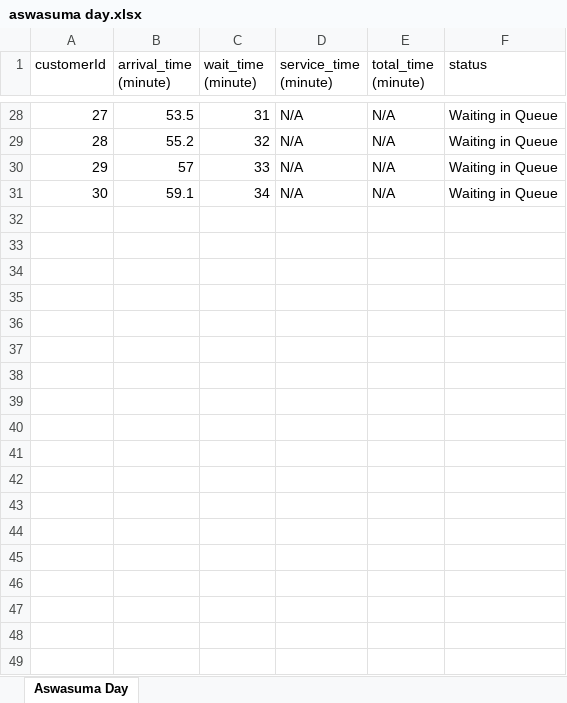
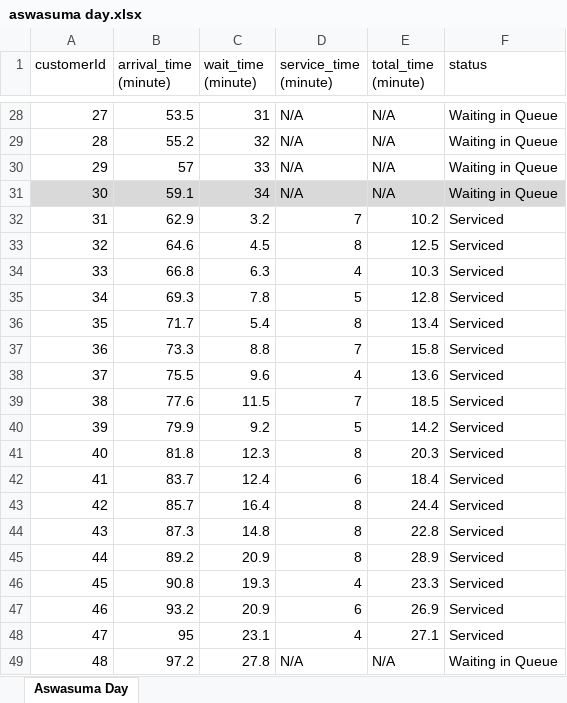
Before and after one commit to HeshithaSandeepa/Bank_Queue_System, an Excel workbook: data/aswasuma day.xlsx, sheet Aswasuma Day, drawn as a sheet; only a part is shown, gaps mark what is left out; values as stored, in another font and other column widths than the file's, no borders; the diff covers the shown part only; the diff names each change by its address in the sheet, - before the commit and + after, or states it on an @@ line.

```diff
--- a/data/aswasuma day.xlsx (sheet Aswasuma Day)
+++ b/data/aswasuma day.xlsx (sheet Aswasuma Day)
-A31:F31 fill: none
+A31:F31 fill: #D9D9D9
+row 32: 31 | 62.9 | 3.2 | 7 | 10.2 | Serviced
+row 33: 32 | 64.6 | 4.5 | 8 | 12.5 | Serviced
+row 34: 33 | 66.8 | 6.3 | 4 | 10.3 | Serviced
+row 35: 34 | 69.3 | 7.8 | 5 | 12.8 | Serviced
+row 36: 35 | 71.7 | 5.4 | 8 | 13.4 | Serviced
+row 37: 36 | 73.3 | 8.8 | 7 | 15.8 | Serviced
+row 38: 37 | 75.5 | 9.6 | 4 | 13.6 | Serviced
+row 39: 38 | 77.6 | 11.5 | 7 | 18.5 | Serviced
+row 40: 39 | 79.9 | 9.2 | 5 | 14.2 | Serviced
+row 41: 40 | 81.8 | 12.3 | 8 | 20.3 | Serviced
+row 42: 41 | 83.7 | 12.4 | 6 | 18.4 | Serviced
+row 43: 42 | 85.7 | 16.4 | 8 | 24.4 | Serviced
+row 44: 43 | 87.3 | 14.8 | 8 | 22.8 | Serviced
+row 45: 44 | 89.2 | 20.9 | 8 | 28.9 | Serviced
+row 46: 45 | 90.8 | 19.3 | 4 | 23.3 | Serviced
+row 47: 46 | 93.2 | 20.9 | 6 | 26.9 | Serviced
+row 48: 47 | 95 | 23.1 | 4 | 27.1 | Serviced
+row 49: 48 | 97.2 | 27.8 | N/A | N/A | Waiting in Queue
```
Also changed, not shown: 9 added rows elsewhere in this sheet, data/Normal Day.xlsx, data/salary day.xlsx.
